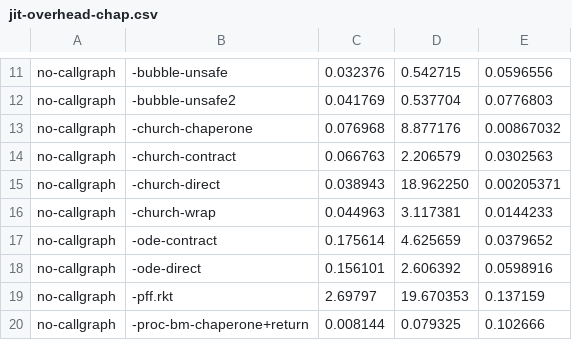
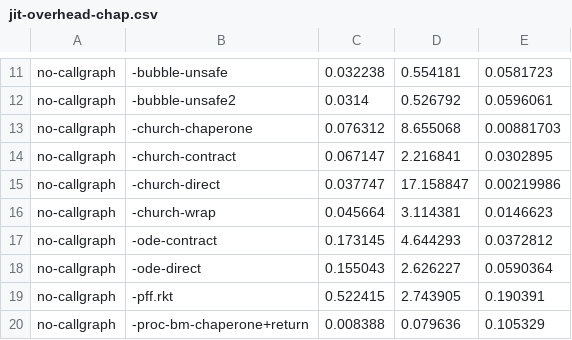
Before and after one commit to pycket/pycket-bench, a CSV file: output/jitsummaries/jit-overhead-chap.csv, drawn as a sheet; only a part is shown, gaps mark what is left out; the diff covers the shown part only; the diff names each change by its address in the sheet, - before the commit and + after, or states it on an @@ line.

```diff
--- a/output/jitsummaries/jit-overhead-chap.csv
+++ b/output/jitsummaries/jit-overhead-chap.csv
-C11: 0.032376
+C11: 0.032238
-D11: 0.542715
+D11: 0.554181
-E11: 0.0596556
+E11: 0.0581723
-C12: 0.041769
+C12: 0.0314
-D12: 0.537704
+D12: 0.526792
-E12: 0.0776803
+E12: 0.0596061
-C13: 0.076968
+C13: 0.076312
-D13: 8.877176
+D13: 8.655068
-E13: 0.00867032
+E13: 0.00881703
-C14: 0.066763
+C14: 0.067147
-D14: 2.206579
+D14: 2.216841
-E14: 0.0302563
+E14: 0.0302895
-C15: 0.038943
+C15: 0.037747
-D15: 18.962250
+D15: 17.158847
-E15: 0.00205371
+E15: 0.00219986
-C16: 0.044963
+C16: 0.045664
-D16: 3.117381
+D16: 3.114381
-E16: 0.0144233
+E16: 0.0146623
-C17: 0.175614
+C17: 0.173145
-D17: 4.625659
+D17: 4.644293
-E17: 0.0379652
+E17: 0.0372812
-C18: 0.156101
+C18: 0.155043
-D18: 2.606392
+D18: 2.626227
-E18: 0.0598916
+E18: 0.0590364
-C19: 2.69797
+C19: 0.522415
-D19: 19.670353
+D19: 2.743905
-E19: 0.137159
+E19: 0.190391
-C20: 0.008144
+C20: 0.008388
-D20: 0.079325
+D20: 0.079636
-E20: 0.102666
+E20: 0.105329
```
Also changed, not shown: 120 edited cells elsewhere in this file, output/jitsummaries/jit-overhead-cross.csv, output/jitsummaries/jit-overhead-shootout.csv, 1 other file.
